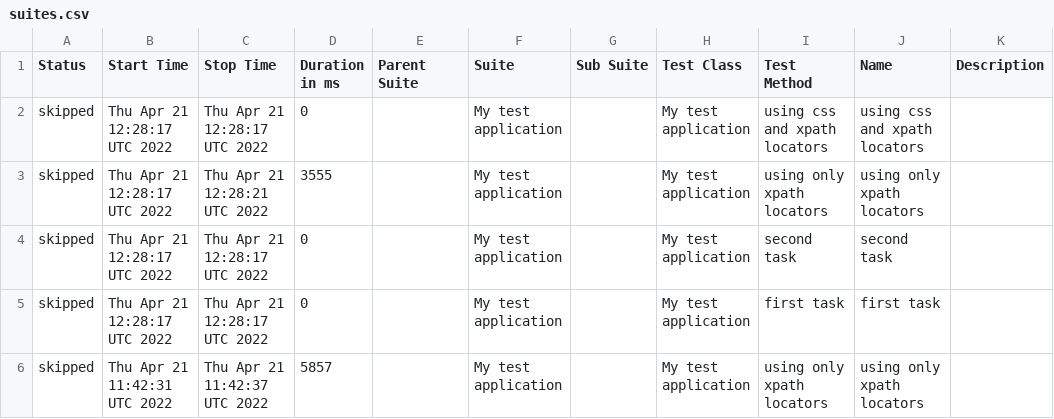
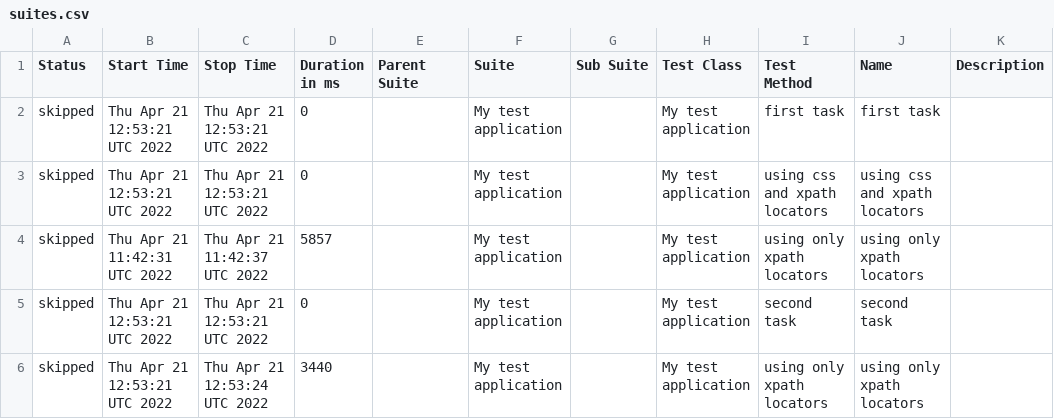
Before and after one commit to zefirlover/QA-test-task, a CSV file: docs/data/suites.csv, drawn as a sheet.

Commit message:
Deploying to gh-pages from @ zefirlover/QA-test-task@a26938b8f7822a01653ec8c721d42b3134a603c8 🚀

```diff
--- a/docs/data/suites.csv
+++ b/docs/data/suites.csv
@@ -1,6 +1,6 @@
 "Status","Start Time","Stop Time","Duration in ms","Parent Suite","Suite","Sub Suite","Test Class","Test Method","Name","Description"
-"skipped","Thu Apr 21 12:28:17 UTC 2022","Thu Apr 21 12:28:17 UTC 2022","0","","My test application","","My test application","using css and xpath locators","using css and xpath locators",""
-"skipped","Thu Apr 21 12:28:17 UTC 2022","Thu Apr 21 12:28:21 UTC 2022","3555","","My test application","","My test application","using only xpath locators","using only xpath locators",""
-"skipped","Thu Apr 21 12:28:17 UTC 2022","Thu Apr 21 12:28:17 UTC 2022","0","","My test application","","My test application","second task","second task",""
-"skipped","Thu Apr 21 12:28:17 UTC 2022","Thu Apr 21 12:28:17 UTC 2022","0","","My test application","","My test application","first task","first task",""
+"skipped","Thu Apr 21 12:53:21 UTC 2022","Thu Apr 21 12:53:21 UTC 2022","0","","My test application","","My test application","first task","first task",""
+"skipped","Thu Apr 21 12:53:21 UTC 2022","Thu Apr 21 12:53:21 UTC 2022","0","","My test application","","My test application","using css and xpath locators","using css and xpath locators",""
 "skipped","Thu Apr 21 11:42:31 UTC 2022","Thu Apr 21 11:42:37 UTC 2022","5857","","My test application","","My test application","using only xpath locators","using only xpath locators",""
+"skipped","Thu Apr 21 12:53:21 UTC 2022","Thu Apr 21 12:53:21 UTC 2022","0","","My test application","","My test application","second task","second task",""
+"skipped","Thu Apr 21 12:53:21 UTC 2022","Thu Apr 21 12:53:24 UTC 2022","3440","","My test application","","My test application","using only xpath locators","using only xpath locators",""
```
Also changed, not shown: 22 other files.
